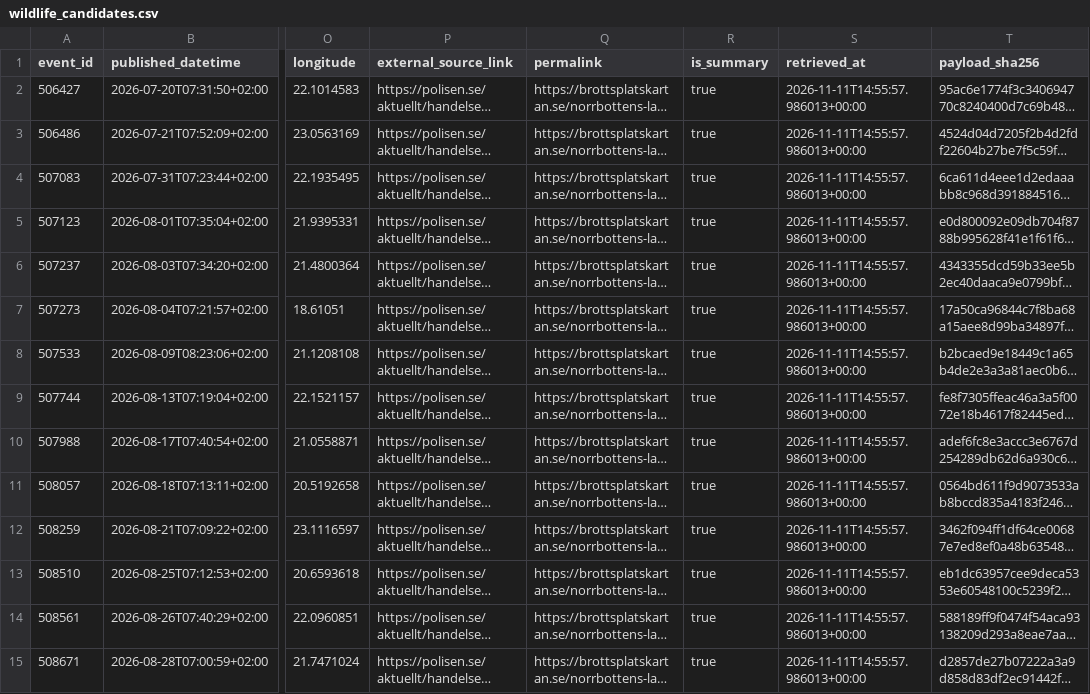
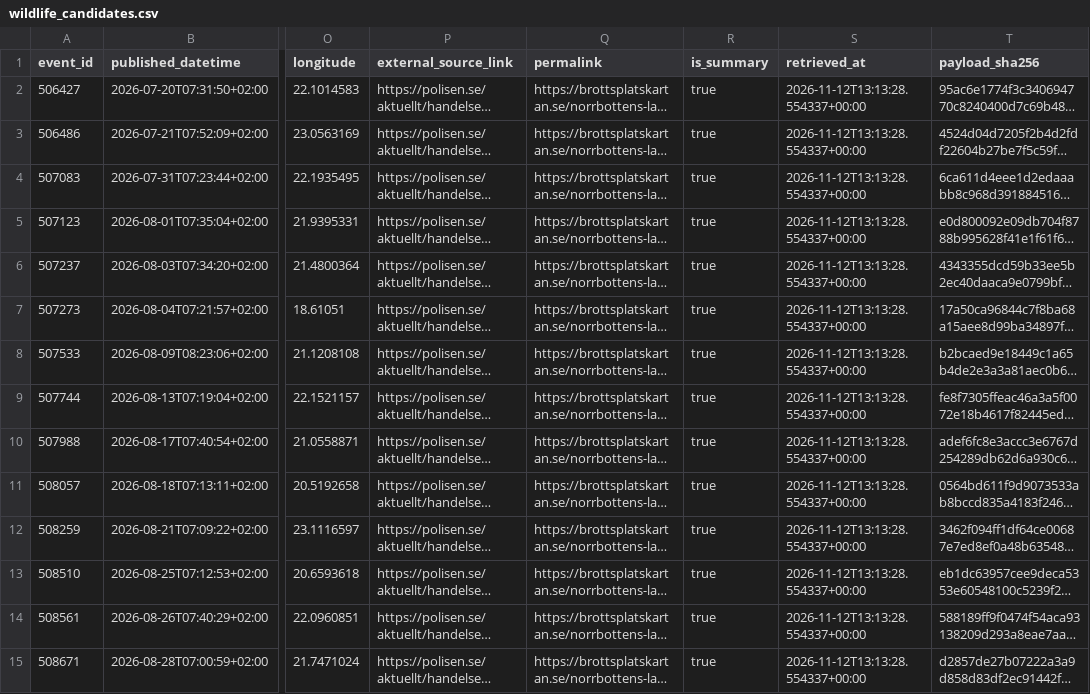
Before and after one commit to dahlinrobert-lgtm/Skog, a CSV file: data/police_events/wildlife_candidates.csv, drawn as a sheet; only a part is shown, gaps mark what is left out; long unchanged cells end in …; the diff covers the shown part only; the diff names each change by its address in the sheet, - before the commit and + after, or states it on an @@ line.

```diff
--- a/data/police_events/wildlife_candidates.csv
+++ b/data/police_events/wildlife_candidates.csv
-S2:S15 (retrieved_at): 2026-11-11T14:55:57.986013+00:00
+S2:S15 (retrieved_at): 2026-11-12T13:13:28.554337+00:00
```
Also changed, not shown: 1 added row and 58 edited cells elsewhere in this file, data/police_events/events.csv, data/police_events/wildlife_incidents.csv, 1 other file.
